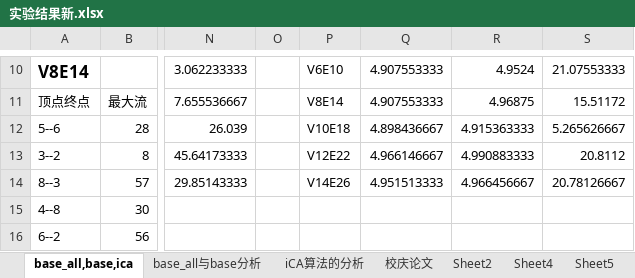
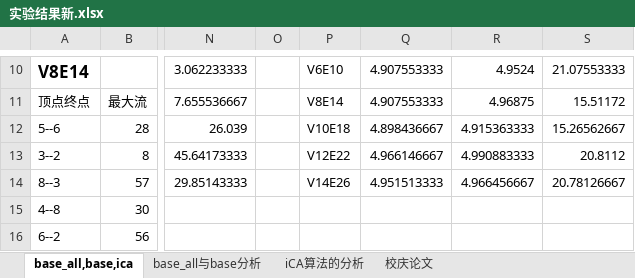
Before and after one commit to yuanmouren1hao/KeyEdge_Mining_On_UncertainGraph, an Excel workbook: paper/大论文/实验结果新.xlsx, sheet base_all,base,ica, drawn as a sheet; only a part is shown, gaps mark what is left out; values as stored, in another font and other column widths than the file's, no borders; charts and pictures not drawn; the diff names each change by its address in the sheet, - before the commit and + after, or states it on an @@ line.

```diff
--- a/paper/大论文/实验结果新.xlsx (sheet base_all,base,ica)
+++ b/paper/大论文/实验结果新.xlsx (sheet base_all,base,ica)
-S12: 5.265626667
+S12: 15.26562667
```
Also changed, not shown: sheet BASE_FDP,ICA_FDP,ICA_FDP_APA, sheet 近似算法的相似性度量, other sheet tabs, charts or pictures, 1 other file.
